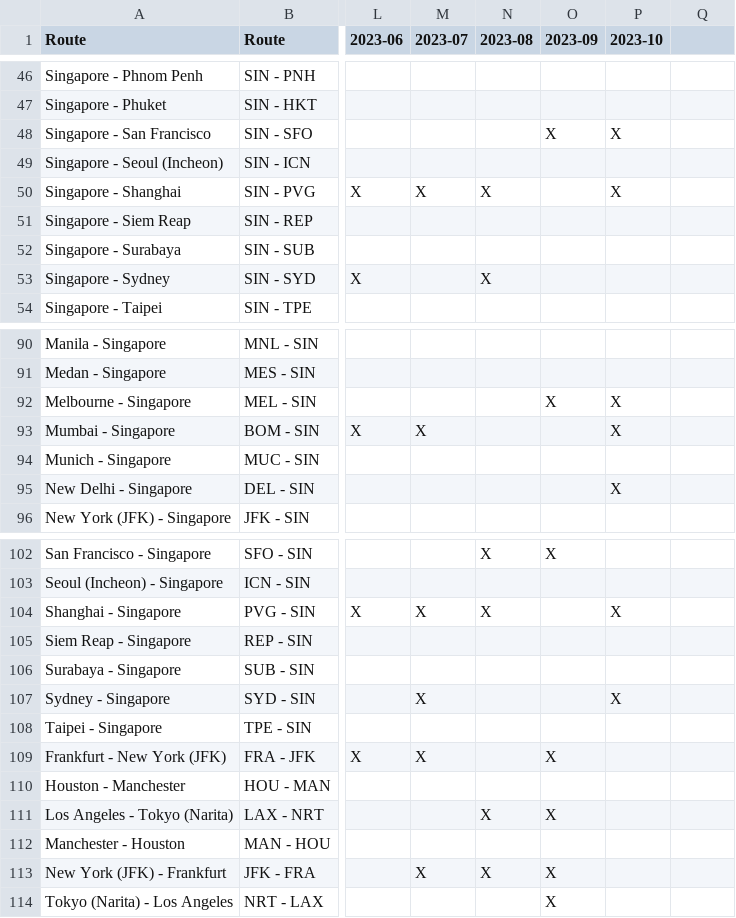
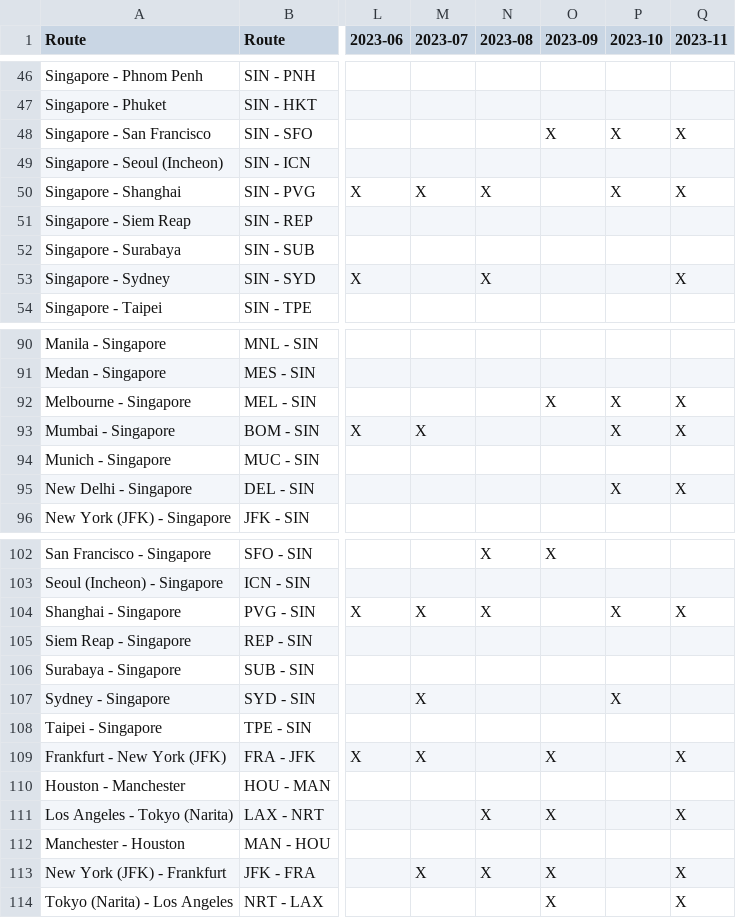
Before and after one commit to ruibinch/spontaneous-escapes-stalker, a CSV file: data/analysis-PY.csv, drawn as a sheet; only a part is shown, gaps mark what is left out; the diff covers the shown part only; the diff names each change by its address in the sheet, - before the commit and + after, or states it on an @@ line.

```diff
--- a/data/analysis-PY.csv
+++ b/data/analysis-PY.csv
-Q1: (empty)
+Q1: 2023-11
-Q48 (2023-11): (empty)
+Q48 (2023-11): X
-Q50 (2023-11): (empty)
+Q50 (2023-11): X
-Q53 (2023-11): (empty)
+Q53 (2023-11): X
-Q92:Q93 (2023-11): (empty)
+Q92:Q93 (2023-11): X
-Q95 (2023-11): (empty)
+Q95 (2023-11): X
-Q104 (2023-11): (empty)
+Q104 (2023-11): X
-Q109 (2023-11): (empty)
+Q109 (2023-11): X
-Q111 (2023-11): (empty)
+Q111 (2023-11): X
-Q113:Q114 (2023-11): (empty)
+Q113:Q114 (2023-11): X
```
Also changed, not shown: 4 edited cells elsewhere in this file, data/analysis-J.csv, data/analysis-Y.csv, 5 other files.
